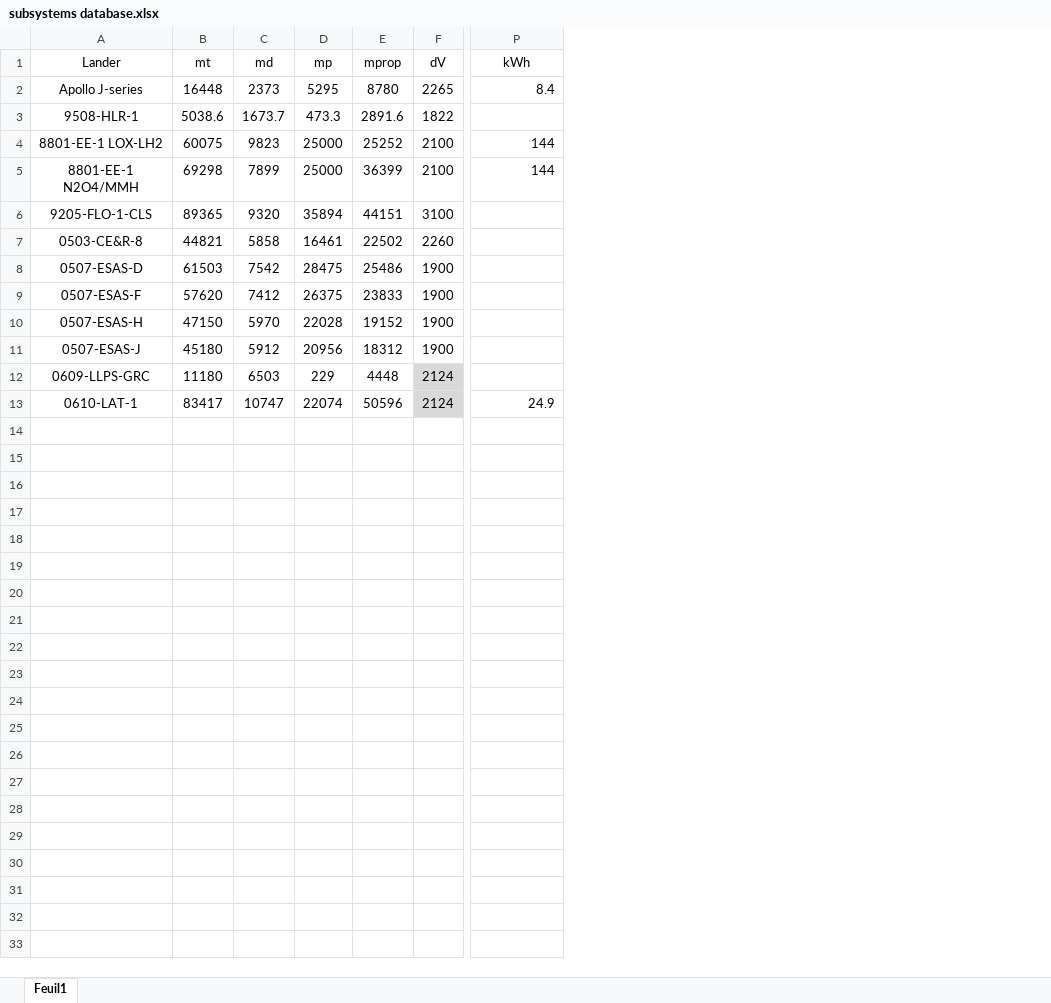
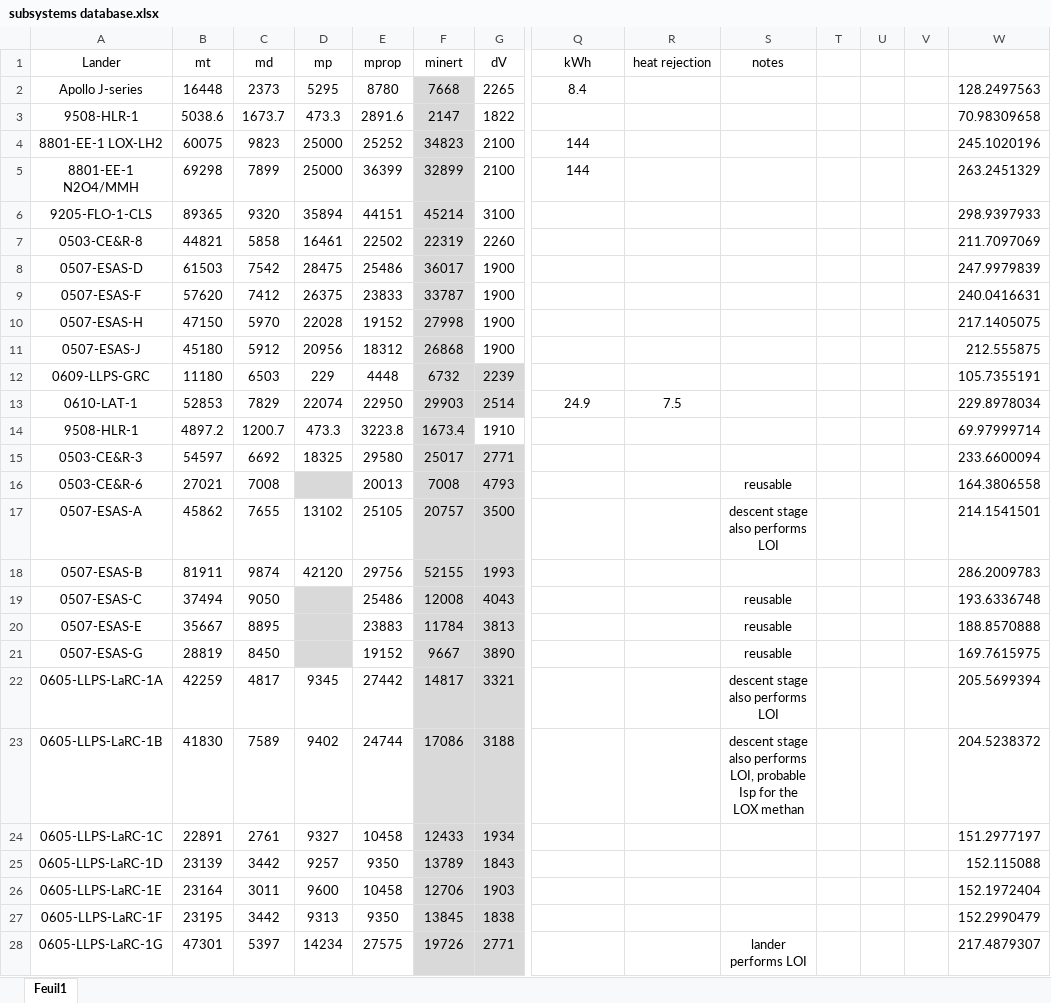
Before and after one commit to Conall98/EUCASS_2025, an Excel workbook: subsystems database.xlsx, sheet Feuil1, drawn as a sheet; only a part is shown, gaps mark what is left out; values as stored, in another font and other column widths than the file's, no borders; addresses are those after the commit; rows hold the shown columns only; the diff covers the shown part only; the diff names each change by its address in the sheet, - before the commit and + after, or states it on an @@ line.

```diff
--- a/subsystems database.xlsx (sheet Feuil1)
+++ b/subsystems database.xlsx (sheet Feuil1)
+column F (minert), rows 2-13: 7668 | 2147 | 34823 | 32899 | 45214 | 22319 | 36017 | 33787 | 27998 | 26868 | 6732 | 29903
+column R (heat rejection), row 13: 7.5
+column S (notes), empty
+column T, empty
+column U, empty
+column V, empty
+column W, rows 2-13: 128.2497563 | 70.98309658 | 245.1020196 | 263.2451329 | 298.9397933 | 211.7097069 | 247.9979839 | 240.0416631 | 217.1405075 | 212.555875 | 105.7355191 | 229.8978034
-Q2 alignment: right
+Q2 alignment: center
-Q4:Q5 alignment: right
+Q4:Q5 alignment: center
-G12 (dV): 2124
+G12 (dV): 2239
-B13 (mt): 83417
+B13 (mt): 52853
-C13 (md): 10747
+C13 (md): 7829
-E13 (mprop): 50596
+E13 (mprop): 22950
-G13 (dV): 2124
+G13 (dV): 2514
-Q13 alignment: right
+Q13 alignment: center
+row 14: 9508-HLR-1 | 4897.2 | 1200.7 | 473.3 | 3223.8 | 1673.4 | 1910 |  |  |  |  |  |  | 69.97999714
+row 15: 0503-CE&R-3 | 54597 | 6692 | 18325 | 29580 | 25017 | 2771 |  |  |  |  |  |  | 233.6600094
+row 16: 0503-CE&R-6 | 27021 | 7008 |  | 20013 | 7008 | 4793 |  |  | reusable |  |  |  | 164.3806558
+row 17: 0507-ESAS-A | 45862 | 7655 | 13102 | 25105 | 20757 | 3500 |  |  | descent stage also performs LOI |  |  |  | 214.1541501
+row 18: 0507-ESAS-B | 81911 | 9874 | 42120 | 29756 | 52155 | 1993 |  |  |  |  |  |  | 286.2009783
+row 19: 0507-ESAS-C | 37494 | 9050 |  | 25486 | 12008 | 4043 |  |  | reusable |  |  |  | 193.6336748
+row 20: 0507-ESAS-E | 35667 | 8895 |  | 23883 | 11784 | 3813 |  |  | reusable |  |  |  | 188.8570888
+row 21: 0507-ESAS-G | 28819 | 8450 |  | 19152 | 9667 | 3890 |  |  | reusable |  |  |  | 169.7615975
+row 22: 0605-LLPS-LaRC-1A | 42259 | 4817 | 9345 | 27442 | 14817 | 3321 |  |  | descent stage also performs LOI |  |  |  | 205.5699394
+row 23: 0605-LLPS-LaRC-1B | 41830 | 7589 | 9402 | 24744 | 17086 | 3188 |  |  | descent stage also performs LOI, probable Isp for the LOX methan |  |  |  | 204.5238372
+row 24: 0605-LLPS-LaRC-1C | 22891 | 2761 | 9327 | 10458 | 12433 | 1934 |  |  |  |  |  |  | 151.2977197
+row 25: 0605-LLPS-LaRC-1D | 23139 | 3442 | 9257 | 9350 | 13789 | 1843 |  |  |  |  |  |  | 152.115088
+row 26: 0605-LLPS-LaRC-1E | 23164 | 3011 | 9600 | 10458 | 12706 | 1903 |  |  |  |  |  |  | 152.1972404
+row 27: 0605-LLPS-LaRC-1F | 23195 | 3442 | 9313 | 9350 | 13845 | 1838 |  |  |  |  |  |  | 152.2990479
+row 28: 0605-LLPS-LaRC-1G | 47301 | 5397 | 14234 | 27575 | 19726 | 2771 |  |  | lander performs LOI |  |  |  | 217.4879307
```
Also changed, not shown: 15 added rows elsewhere in this sheet, formulas that keep their value, Errors.xlsx, Lander DB 251 redux (alt).xlsx, 6 other files.
